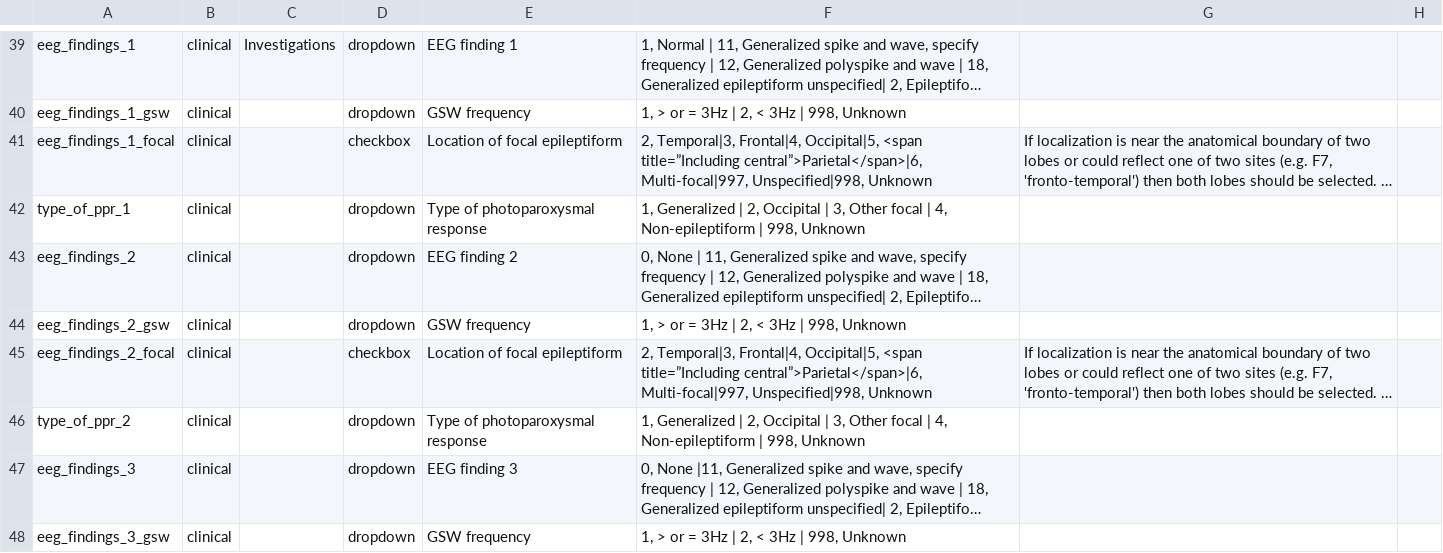
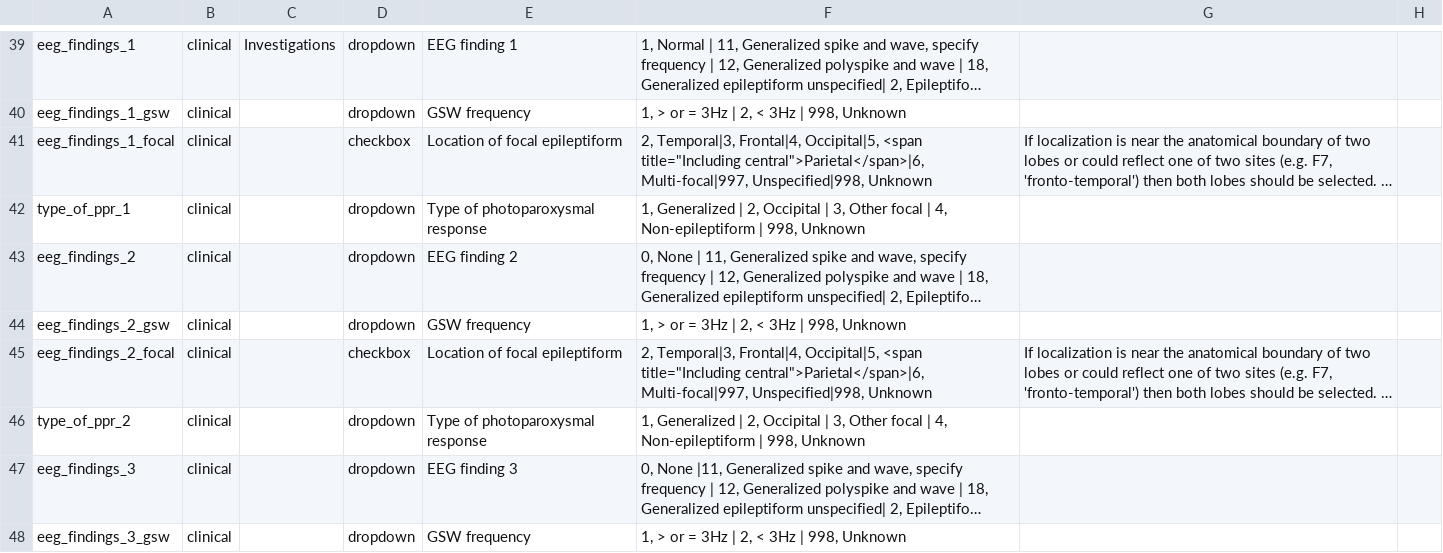
Before and after one commit to Epi25/epi25-edc, a CSV file: DataDictionaries/Epi25Focal.csv, drawn as a sheet; only a part is shown, gaps mark what is left out; long unchanged cells end in …; the diff covers the shown part only; the diff names each change by its address in the sheet, - before the commit and + after, or states it on an @@ line.

```diff
--- a/DataDictionaries/Epi25Focal.csv
+++ b/DataDictionaries/Epi25Focal.csv
-F41: …Occipital|5, <span title=”Including central”>Parietal</span>|6, Multi-focal|997, Unspecified|998,…
+F41: …Occipital|5, <span title="Including central">Parietal</span>|6, Multi-focal|997, Unspecified|998,…
-F45: …Occipital|5, <span title=”Including central”>Parietal</span>|6, Multi-focal|997, Unspecified|998,…
+F45: …Occipital|5, <span title="Including central">Parietal</span>|6, Multi-focal|997, Unspecified|998,…
```
Also changed, not shown: 5 edited cells elsewhere in this file, DataDictionaries/Epi25EE.csv, DataDictionaries/Epi25GGE.csv.
